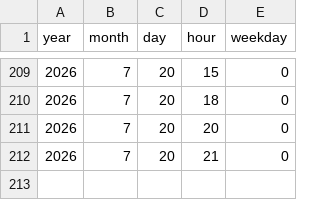
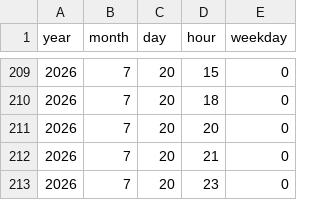
Before and after one commit to isyziv/Currency-Crawler, a CSV file: data/2026_07.csv, drawn as a sheet; only a part is shown, gaps mark what is left out.

Commit message:
Auto-commit changes

```diff
--- a/data/2026_07.csv
+++ b/data/2026_07.csv
@@ -212 +212,2 @@ year,month,day,hour,weekday
 2026,7,20,21,0
+2026,7,20,23,0
```
